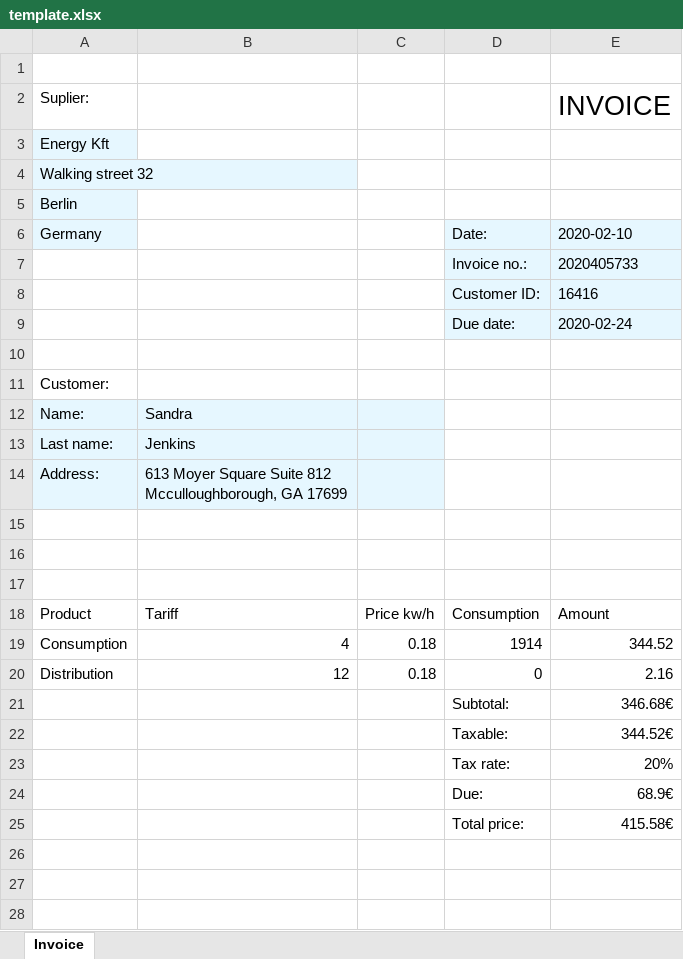
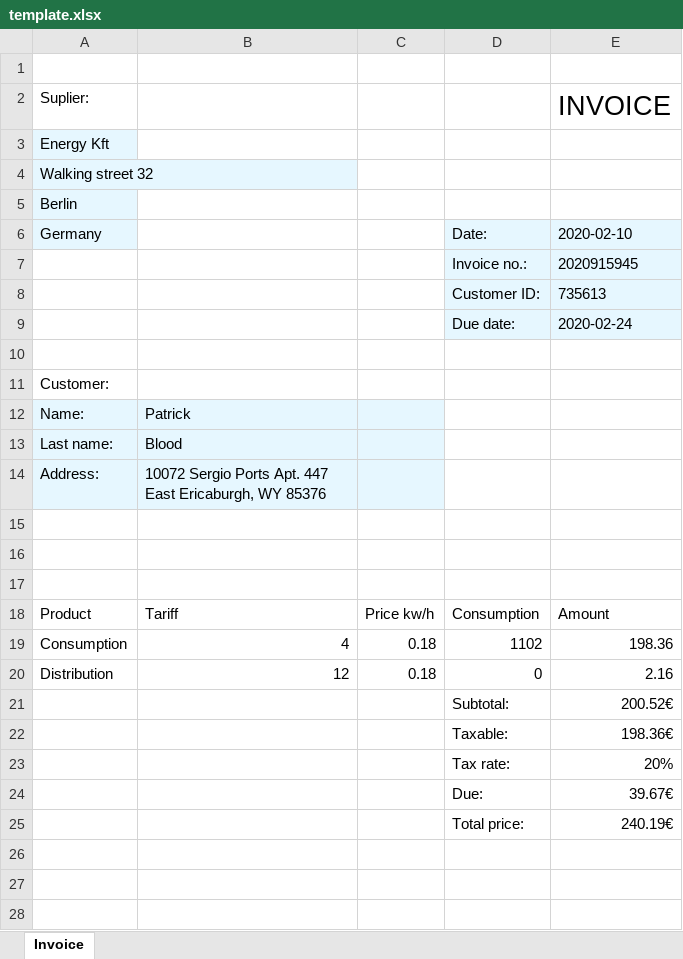
Before and after one commit to KuciHoopla/ProjectX, an Excel workbook: RPA/creators/resources/template.xlsx, sheet Invoice, drawn as a sheet; only a part is shown; values as stored, in another font and other column widths than the file's, no borders; charts and pictures and table styles not drawn; ↵ is a line break in a cell; the diff names each change by its address in the sheet, - before the commit and + after, or states it on an @@ line.

```diff
--- a/RPA/creators/resources/template.xlsx (sheet Invoice)
+++ b/RPA/creators/resources/template.xlsx (sheet Invoice)
-E7 (INVOICE): 2020405733
+E7 (INVOICE): 2020915945
-E8 (INVOICE): 16416
+E8 (INVOICE): 735613
-B12: Sandra
+B12: Patrick
-B13: Jenkins
+B13: Blood
-B14: 613 Moyer Square Suite 812 ↵ Mcculloughborough, GA 17699
+B14: 10072 Sergio Ports Apt. 447 ↵ East Ericaburgh, WY 85376
-D19: 1914
+D19: 1102
-E19 (INVOICE): 344.52
+E19 (INVOICE): 198.36
-E21 (INVOICE): 346.68€
+E21 (INVOICE): 200.52€
-E22 (INVOICE): 344.52€
+E22 (INVOICE): 198.36€
-E24 (INVOICE): 68.9€
+E24 (INVOICE): 39.67€
-E25 (INVOICE): 415.58€
+E25 (INVOICE): 240.19€
```
Also changed, not shown: 8 other files.
